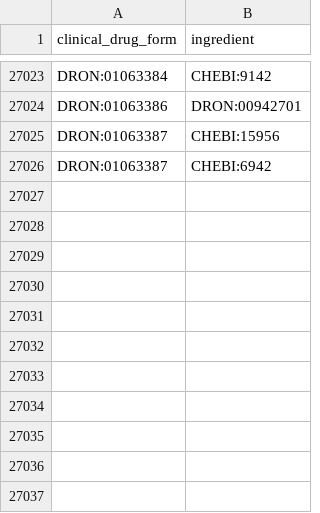
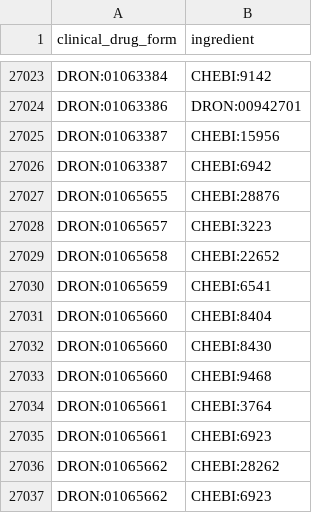
Before and after one commit to mcwdsi/dron, a TSV file: src/templates/clinical_drug_form_ingredient.tsv, drawn as a sheet; only a part is shown, gaps mark what is left out.

```diff
--- a/src/templates/clinical_drug_form_ingredient.tsv
+++ b/src/templates/clinical_drug_form_ingredient.tsv
@@ -27026 +27026,12 @@ DRON:01063387	CHEBI:15956
 DRON:01063387	CHEBI:6942
+DRON:01065655	CHEBI:28876
+DRON:01065657	CHEBI:3223
+DRON:01065658	CHEBI:22652
+DRON:01065659	CHEBI:6541
+DRON:01065660	CHEBI:8404
+DRON:01065660	CHEBI:8430
+DRON:01065660	CHEBI:9468
+DRON:01065661	CHEBI:3764
+DRON:01065661	CHEBI:6923
+DRON:01065662	CHEBI:28262
+DRON:01065662	CHEBI:6923
```
Also changed, not shown: src/templates/ingredient.tsv, src/templates/rxcui.tsv, 6 other files.
